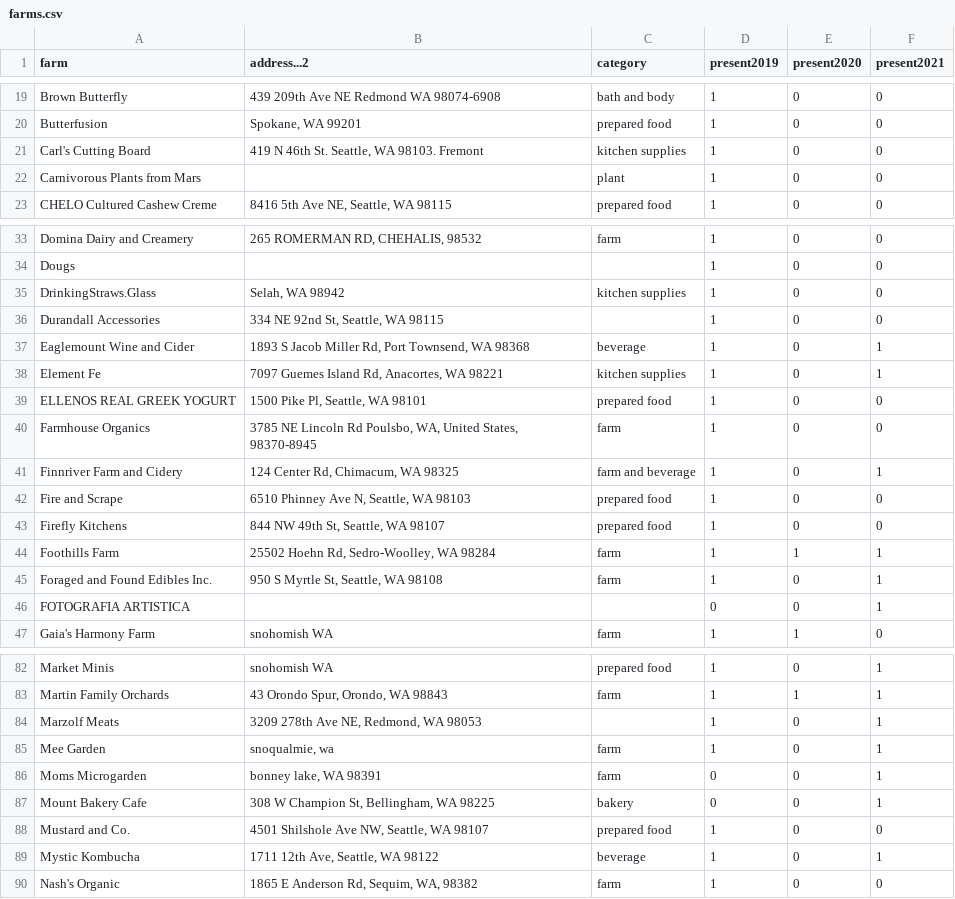
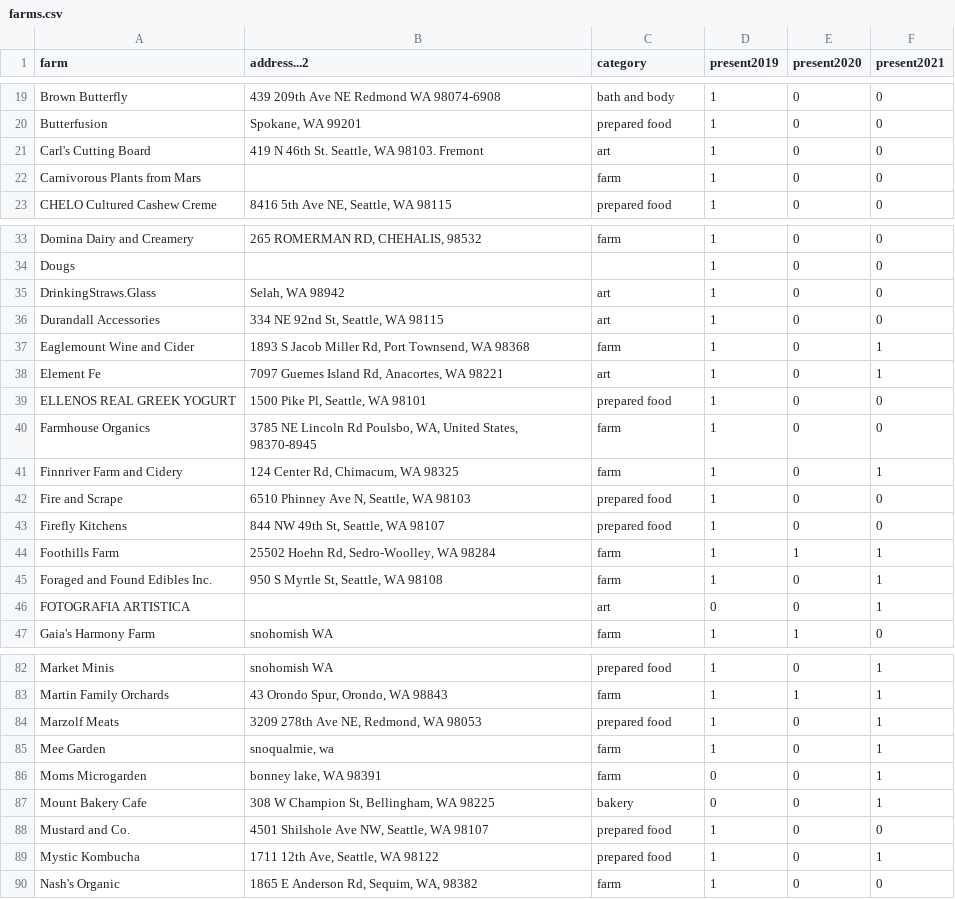
Before and after one commit to ganders3/farmers-markets, a CSV file: farm-maps/farms.csv, drawn as a sheet; only a part is shown, gaps mark what is left out; the diff covers the shown part only.

Commit message:
Scatterplots show png file icons instead of points. Need to resolve issue of overlapping.

```diff
--- a/farm-maps/farms.csv
+++ b/farm-maps/farms.csv
@@ -21,4 +21,4 @@ Brown Butterfly,"439 209th Ave NE Redmond WA 98074-6908
 Butterfusion,"Spokane, WA 99201",prepared food,1,0,0
-Carl's Cutting Board,"419 N 46th St. Seattle, WA 98103. Fremont",kitchen supplies,1,0,0
-Carnivorous Plants from Mars,,plant,1,0,0
+Carl's Cutting Board,"419 N 46th St. Seattle, WA 98103. Fremont",art,1,0,0
+Carnivorous Plants from Mars,,farm,1,0,0
 CHELO Cultured Cashew Creme,"8416 5th Ave NE, Seattle, WA 98115",prepared food,1,0,0
@@ -35,9 +35,9 @@ Domina Dairy and Creamery,"265 ROMERMAN RD, CHEHALIS, 98532",farm,1,0,0
 Dougs,,,1,0,0
-DrinkingStraws.Glass,"Selah, WA 98942",kitchen supplies,1,0,0
-Durandall Accessories,"334 NE 92nd St, Seattle, WA 98115 ",,1,0,0
-Eaglemount Wine and Cider,"1893 S Jacob Miller Rd, Port Townsend, WA 98368",beverage,1,0,1
-Element Fe,"7097 Guemes Island Rd, Anacortes, WA 98221",kitchen supplies,1,0,1
+DrinkingStraws.Glass,"Selah, WA 98942",art,1,0,0
+Durandall Accessories,"334 NE 92nd St, Seattle, WA 98115 ",art,1,0,0
+Eaglemount Wine and Cider,"1893 S Jacob Miller Rd, Port Townsend, WA 98368",farm,1,0,1
+Element Fe,"7097 Guemes Island Rd, Anacortes, WA 98221",art,1,0,1
 ELLENOS REAL GREEK YOGURT,"1500 Pike Pl, Seattle, WA 98101",prepared food,1,0,0
 Farmhouse Organics,"3785 NE Lincoln Rd Poulsbo, WA, United States, 98370-8945",farm,1,0,0
-Finnriver Farm and Cidery,"124 Center Rd, Chimacum, WA 98325",farm and beverage,1,0,1
+Finnriver Farm and Cidery,"124 Center Rd, Chimacum, WA 98325",farm,1,0,1
 Fire and Scrape,"6510 Phinney Ave N, Seattle, WA 98103",prepared food,1,0,0
@@ -46,3 +46,3 @@ Foothills Farm,"25502 Hoehn Rd, Sedro-Woolley, WA 98284",farm,1,1,1
 Foraged and Found Edibles Inc.,"950 S Myrtle St, Seattle, WA 98108",farm,1,0,1
-FOTOGRAFIA ARTISTICA,,,0,0,1
+FOTOGRAFIA ARTISTICA,,art,0,0,1
 Gaia's Harmony Farm,snohomish WA,farm,1,1,0
@@ -84,3 +84,3 @@ Market Minis,snohomish WA,prepared food,1,0,1
 Martin Family Orchards,"43 Orondo Spur, Orondo, WA 98843",farm,1,1,1
-Marzolf Meats,"3209 278th Ave NE, Redmond, WA 98053 ",,1,0,1
+Marzolf Meats,"3209 278th Ave NE, Redmond, WA 98053 ",prepared food,1,0,1
 Mee Garden,"snoqualmie, wa",farm,1,0,1
@@ -89,3 +89,3 @@ Mount Bakery Cafe,"308 W Champion St, Bellingham, WA 98225",bakery,0,0,1
 Mustard and Co.,"4501 Shilshole Ave NW, Seattle, WA 98107",prepared food,1,0,0
-Mystic Kombucha,"1711 12th Ave, Seattle, WA 98122",beverage,1,0,1
+Mystic Kombucha,"1711 12th Ave, Seattle, WA 98122",prepared food,1,0,1
 Nash's Organic,"1865 E Anderson Rd, Sequim, WA, 98382",farm,1,0,0
```
Also changed, not shown: 8 edited cells elsewhere in this file.
